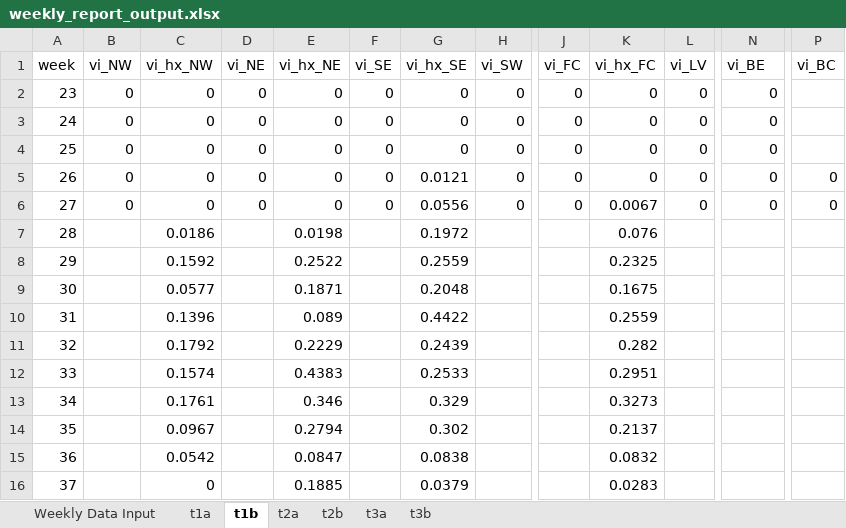
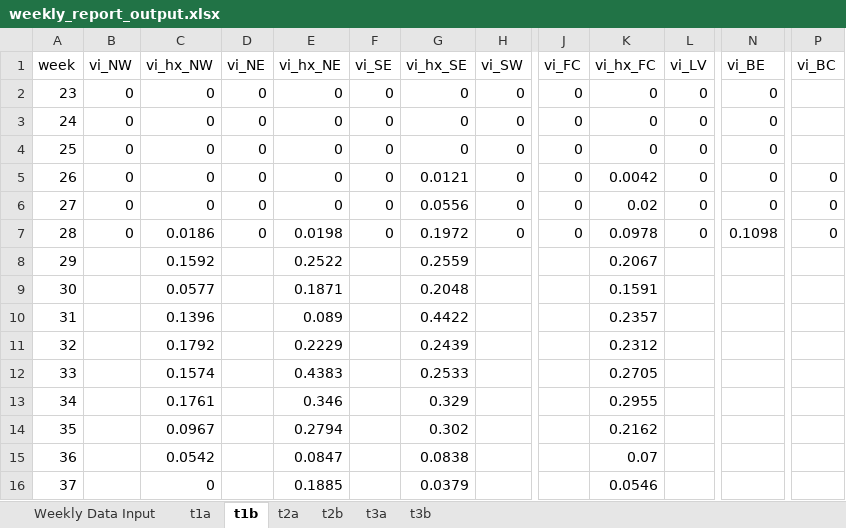
Before and after one commit to rtobiaskoch/wnv-ss-wkly_report, an Excel workbook: data_output/weekly_report_output.xlsx, sheet t1b, drawn as a sheet; only a part is shown, gaps mark what is left out; values as stored, in another font and other column widths than the file's, no borders; the diff names each change by its address in the sheet, - before the commit and + after, or states it on an @@ line.

```diff
--- a/data_output/weekly_report_output.xlsx (sheet t1b)
+++ b/data_output/weekly_report_output.xlsx (sheet t1b)
-K5 (vi_hx_FC): 0
+K5 (vi_hx_FC): 0.0042
-K6 (vi_hx_FC): 0.0067
+K6 (vi_hx_FC): 0.02
-B7 (vi_NW): (empty)
+B7 (vi_NW): 0
-D7 (vi_NE): (empty)
+D7 (vi_NE): 0
-F7 (vi_SE): (empty)
+F7 (vi_SE): 0
-H7 (vi_SW): (empty)
+H7 (vi_SW): 0
-J7 (vi_FC): (empty)
+J7 (vi_FC): 0
-K7 (vi_hx_FC): 0.076
+K7 (vi_hx_FC): 0.0978
-L7 (vi_LV): (empty)
+L7 (vi_LV): 0
-N7 (vi_BE): (empty)
+N7 (vi_BE): 0.1098
-P7 (vi_BC): (empty)
+P7 (vi_BC): 0
-K8 (vi_hx_FC): 0.2325
+K8 (vi_hx_FC): 0.2067
-K9 (vi_hx_FC): 0.1675
+K9 (vi_hx_FC): 0.1591
-K10 (vi_hx_FC): 0.2559
+K10 (vi_hx_FC): 0.2357
-K11 (vi_hx_FC): 0.282
+K11 (vi_hx_FC): 0.2312
-K12 (vi_hx_FC): 0.2951
+K12 (vi_hx_FC): 0.2705
-K13 (vi_hx_FC): 0.3273
+K13 (vi_hx_FC): 0.2955
-K14 (vi_hx_FC): 0.2137
+K14 (vi_hx_FC): 0.2162
-K15 (vi_hx_FC): 0.0832
+K15 (vi_hx_FC): 0.07
-K16 (vi_hx_FC): 0.0283
+K16 (vi_hx_FC): 0.0546
```
Also changed, not shown: sheet Weekly Data Input, sheet t2a, sheet t3a, sheet t3b, sheet t1a, sheet t2b, 57 other files.
